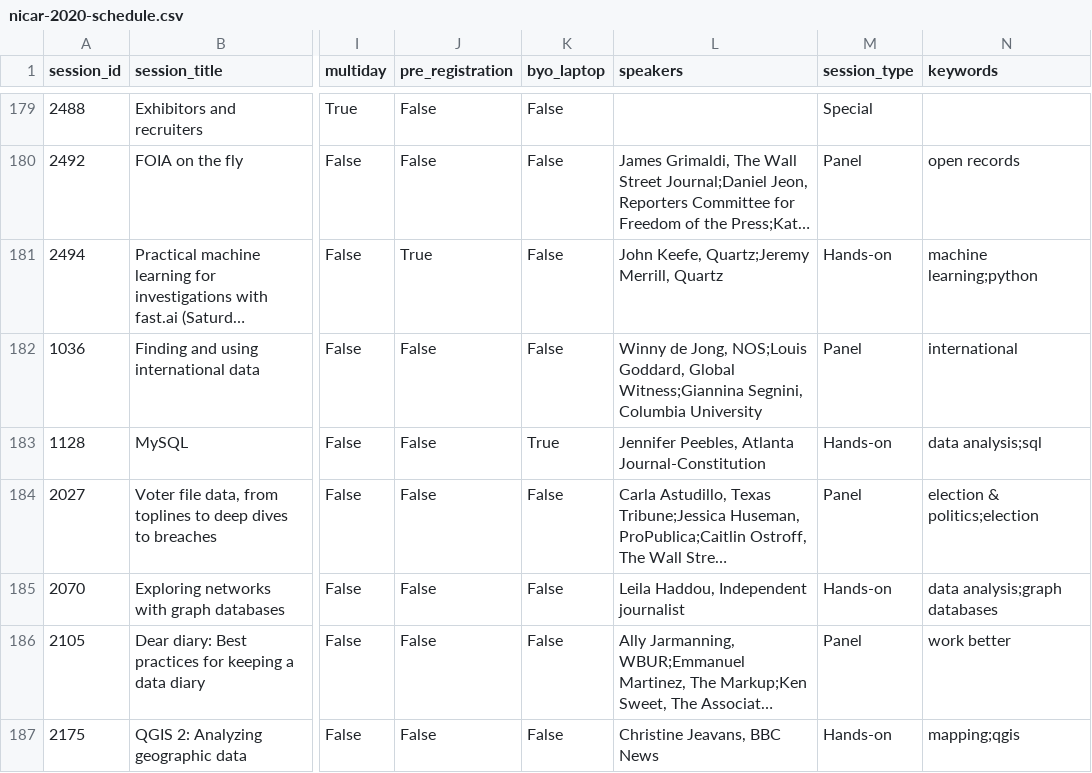
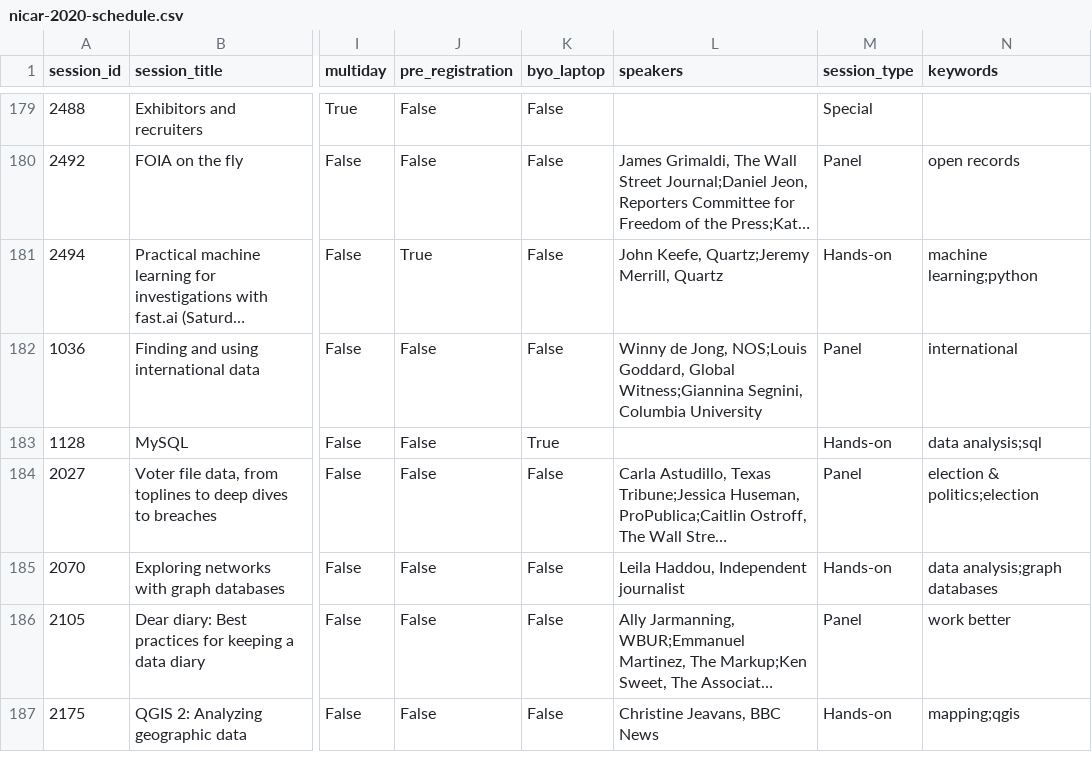
Before and after one commit to ireapps/nicar-2020-schedule, a CSV file: nicar-2020-schedule.csv, drawn as a sheet; only a part is shown, gaps mark what is left out; long unchanged cells end in …; the diff covers the shown part only; the diff names each change by its address in the sheet, - before the commit and + after, or states it on an @@ line.

```diff
--- a/nicar-2020-schedule.csv
+++ b/nicar-2020-schedule.csv
-L183 (speakers): Jennifer Peebles, Atlanta Journal-Constitution
+L183 (speakers): (empty)
```
Also changed, not shown: 33 edited cells elsewhere in this file, 3 other files.
